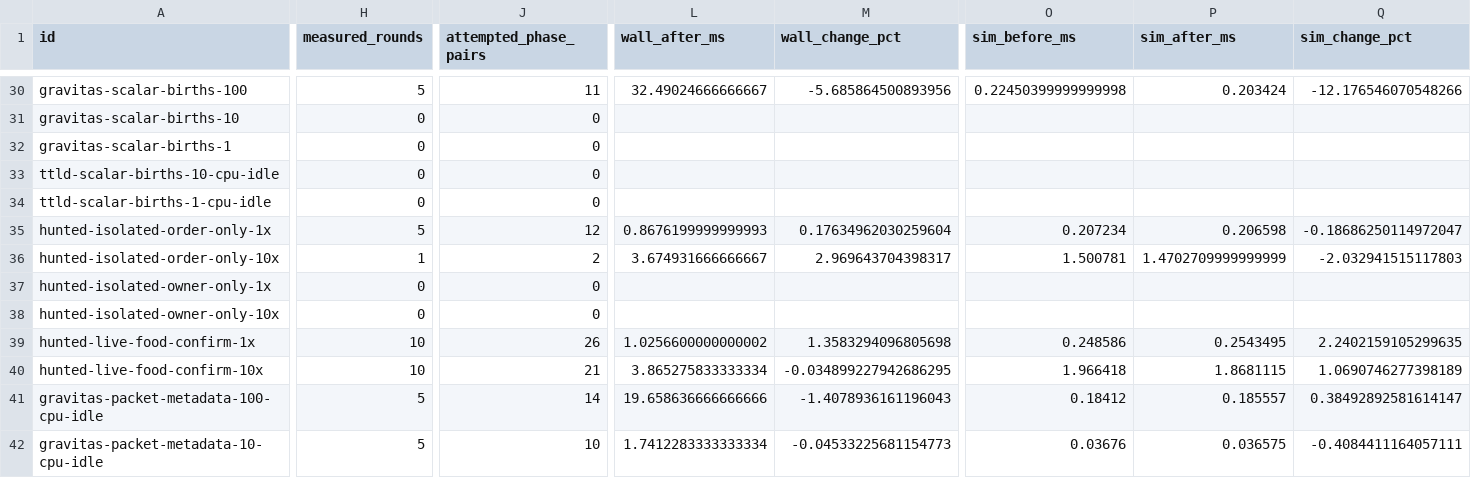
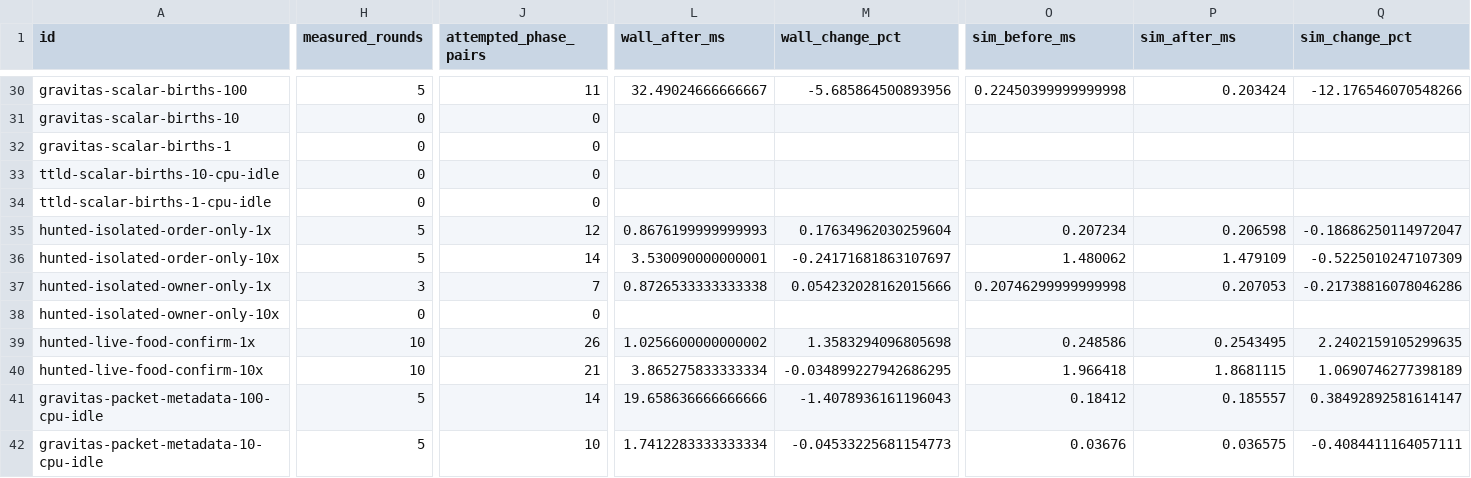
Before and after one commit to gajop/springcabal-dev, a CSV file: docs/benchmarks/2026-10-26/current/optimizations.csv, drawn as a sheet; only a part is shown, gaps mark what is left out; the diff covers the shown part only; the diff names each change by its address in the sheet, - before the commit and + after, or states it on an @@ line.

Commit message:
Refresh clean production benchmark progress

```diff
--- a/docs/benchmarks/2026-10-26/current/optimizations.csv
+++ b/docs/benchmarks/2026-10-26/current/optimizations.csv
-H36 (measured_rounds): 1
+H36 (measured_rounds): 5
-J36 (attempted_phase_pairs): 2
+J36 (attempted_phase_pairs): 14
-L36 (wall_after_ms): 3.674931666666667
+L36 (wall_after_ms): 3.530090000000001
-M36 (wall_change_pct): 2.969643704398317
+M36 (wall_change_pct): -0.24171681863107697
-O36 (sim_before_ms): 1.500781
+O36 (sim_before_ms): 1.480062
-P36 (sim_after_ms): 1.4702709999999999
+P36 (sim_after_ms): 1.479109
-Q36 (sim_change_pct): -2.032941515117803
+Q36 (sim_change_pct): -0.5225010247107309
-H37 (measured_rounds): 0
+H37 (measured_rounds): 3
-J37 (attempted_phase_pairs): 0
+J37 (attempted_phase_pairs): 7
-L37 (wall_after_ms): (empty)
+L37 (wall_after_ms): 0.8726533333333338
-M37 (wall_change_pct): (empty)
+M37 (wall_change_pct): 0.054232028162015666
-O37 (sim_before_ms): (empty)
+O37 (sim_before_ms): 0.20746299999999998
-P37 (sim_after_ms): (empty)
+P37 (sim_after_ms): 0.207053
-Q37 (sim_change_pct): (empty)
+Q37 (sim_change_pct): -0.21738816078046286
```
Also changed, not shown: 9 edited cells elsewhere in this file, 3 other files.
